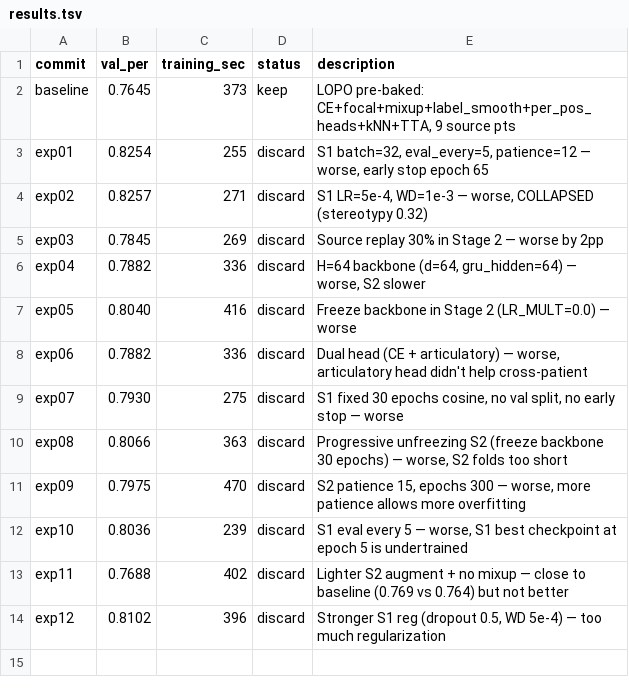
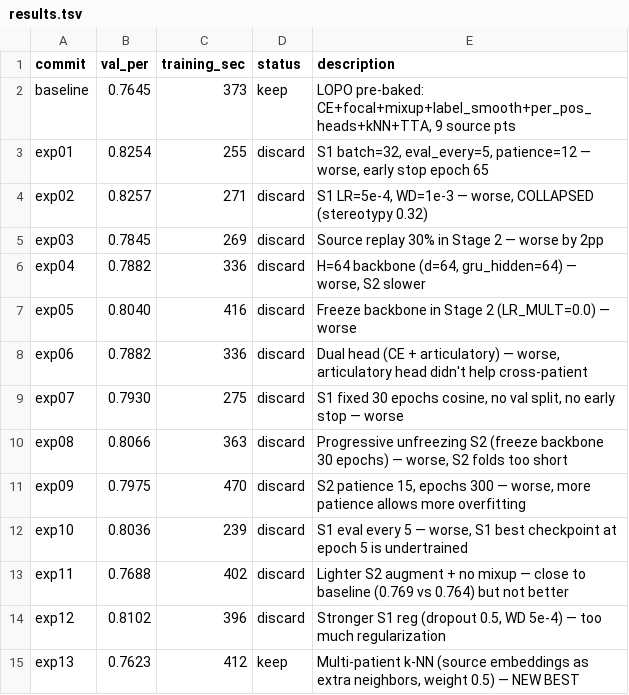
Before and after one commit to bentang18/spatialconv_neural_speech_decoding, a TSV file: scripts/autoresearch_lopo/results.tsv, drawn as a sheet; the diff names each change by its address in the sheet, - before the commit and + after, or states it on an @@ line.

```diff
--- a/scripts/autoresearch_lopo/results.tsv
+++ b/scripts/autoresearch_lopo/results.tsv
+row 15: exp13 | 0.7623 | 412 | keep | Multi-patient k-NN (source embeddings as extra neighbors, weight 0.5) — NEW BEST
```
